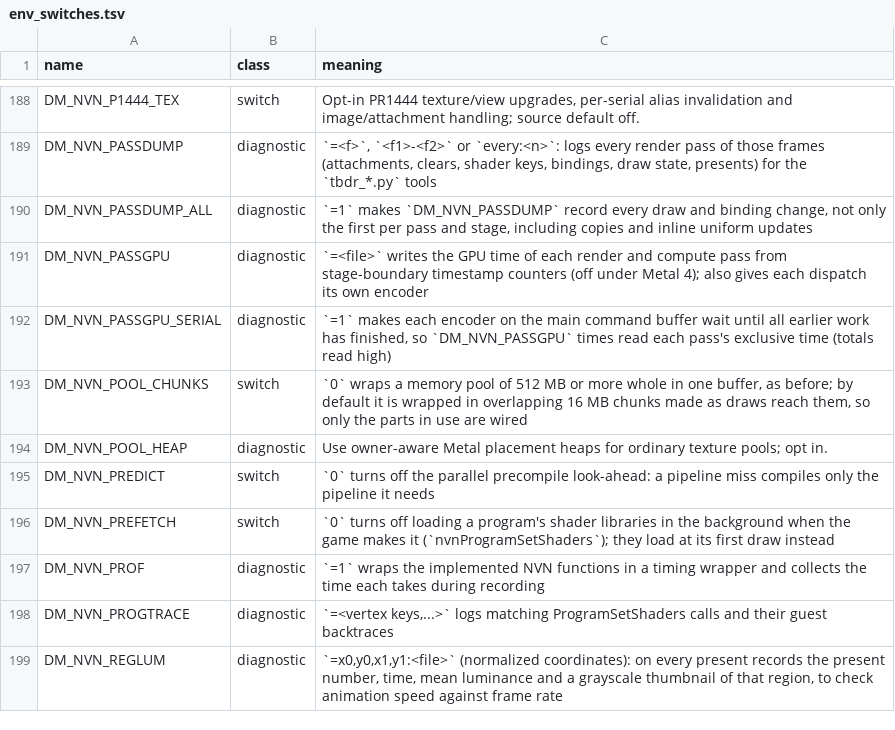
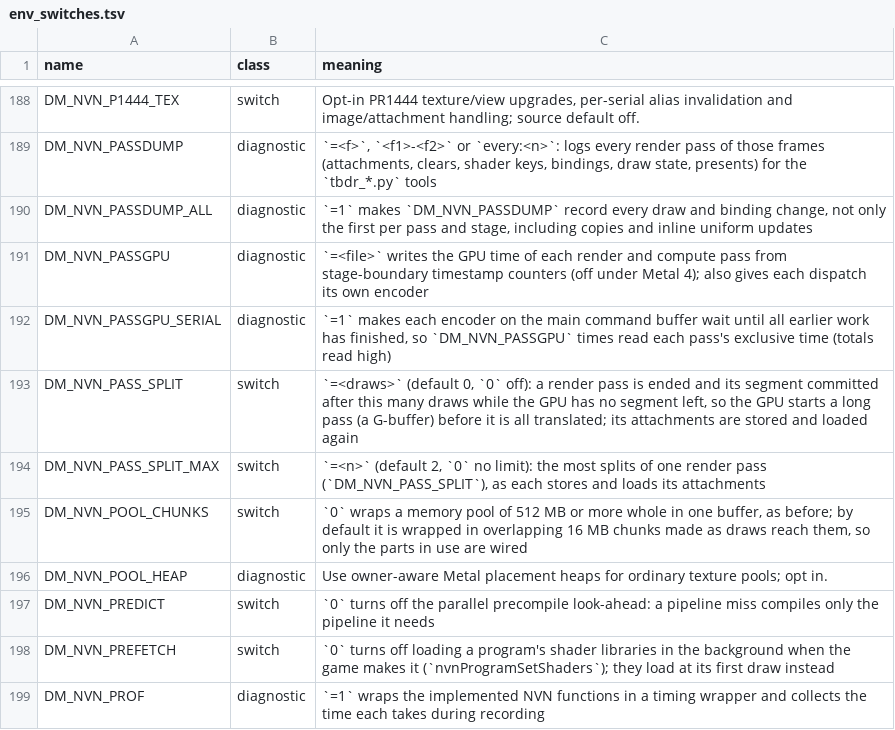
Before and after one commit to AnkMister/nxnative, a TSV file: docs/env_switches.tsv, drawn as a sheet; only a part is shown, gaps mark what is left out; the shorter side is filled out with more unchanged rows.

Commit message:
Port upstream #1468: A long render pass starts on the GPU while it is translated (DM_NVN_PASS_SPLIT)
Upstream-author: Xipzer
Source: https://github.com/seedds/nxnative/pull/1468
Source-head: 02698e0ce9b79c07d2b00a54e949b90705d3f80d

```diff
--- a/docs/env_switches.tsv
+++ b/docs/env_switches.tsv
@@ -192,2 +192,4 @@ DM_NVN_PASSGPU	diagnostic	`=<file>` writes the GPU time of each render and compu
 DM_NVN_PASSGPU_SERIAL	diagnostic	`=1` makes each encoder on the main command buffer wait until all earlier work has finished, so `DM_NVN_PASSGPU` times read each pass's exclusive time (totals read high)
+DM_NVN_PASS_SPLIT	switch	`=<draws>` (default 0, `0` off): a render pass is ended and its segment committed after this many draws while the GPU has no segment left, so the GPU starts a long pass (a G-buffer) before it is all translated; its attachments are stored and loaded again
+DM_NVN_PASS_SPLIT_MAX	switch	`=<n>` (default 2, `0` no limit): the most splits of one render pass (`DM_NVN_PASS_SPLIT`), as each stores and loads its attachments
 DM_NVN_POOL_CHUNKS	switch	`0` wraps a memory pool of 512 MB or more whole in one buffer, as before; by default it is wrapped in overlapping 16 MB chunks made as draws reach them, so only the parts in use are wired
```
Also changed, not shown: 1 other file.
